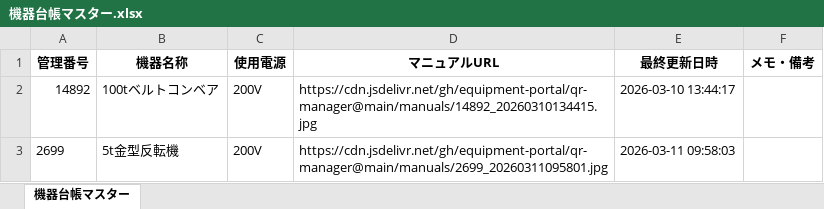
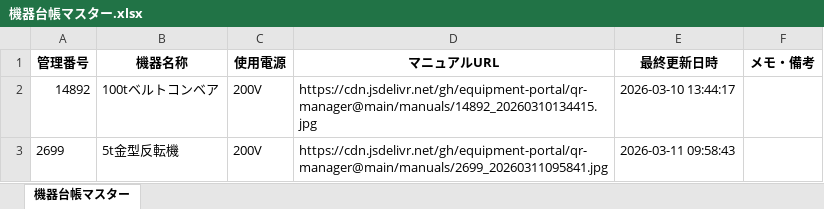
Before and after one commit to equipment-portal/qr-manager, an Excel workbook: ledger/機器台帳マスター.xlsx, sheet 機器台帳マスター, drawn as a sheet; values as stored, in another font and other column widths than the file's, no borders; the diff names each change by its address in the sheet, - before the commit and + after, or states it on an @@ line.

Commit message:
Update Master Ledger

```diff
--- a/ledger/機器台帳マスター.xlsx (sheet 機器台帳マスター)
+++ b/ledger/機器台帳マスター.xlsx (sheet 機器台帳マスター)
-D3 (マニュアルURL): https://cdn.jsdelivr.net/gh/equipment-portal/qr-manager@main/manuals/2699_20260311095801.jpg
+D3 (マニュアルURL): https://cdn.jsdelivr.net/gh/equipment-portal/qr-manager@main/manuals/2699_20260311095841.jpg
-E3 (最終更新日時): 2026-03-11 09:58:03
+E3 (最終更新日時): 2026-03-11 09:58:43
```
